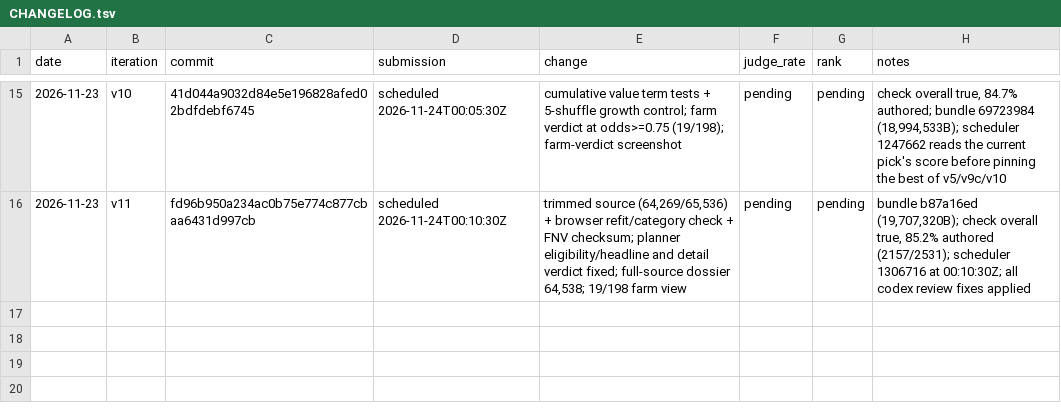
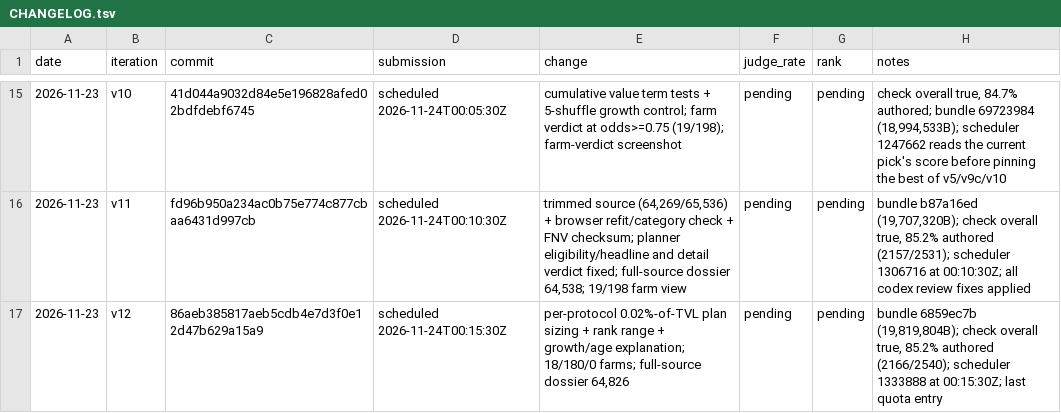
Before and after one commit to trolloks/trolloks-token-radar, a TSV file: CHANGELOG.tsv, drawn as a sheet; only a part is shown, gaps mark what is left out.

Commit message:
Schedule the v12 final entry

```diff
--- a/CHANGELOG.tsv
+++ b/CHANGELOG.tsv
@@ -16 +16,2 @@ date	iteration	commit	submission	change	judge_rate	rank	notes
 2026-11-23	v11	fd96b950a234ac0b75e774c877cbaa6431d997cb	scheduled 2026-11-24T00:10:30Z	trimmed source (64,269/65,536) + browser refit/category check + FNV checksum; planner eligibility/headline and detail verdict fixed; full-source dossier 64,538; 19/198 farm view	pending	pending	bundle b87a16ed (19,707,320B); check overall true, 85.2% authored (2157/2531); scheduler 1306716 at 00:10:30Z; all codex review fixes applied
+2026-11-23	v12	86aeb385817aeb5cdb4e7d3f0e12d47b629a15a9	scheduled 2026-11-24T00:15:30Z	per-protocol 0.02%-of-TVL plan sizing + rank range + growth/age explanation; 18/180/0 farms; full-source dossier 64,826	pending	pending	bundle 6859ec7b (19,819,804B); check overall true, 85.2% authored (2166/2540); scheduler 1333888 at 00:15:30Z; last quota entry
```
Also changed, not shown: 2 other files.
